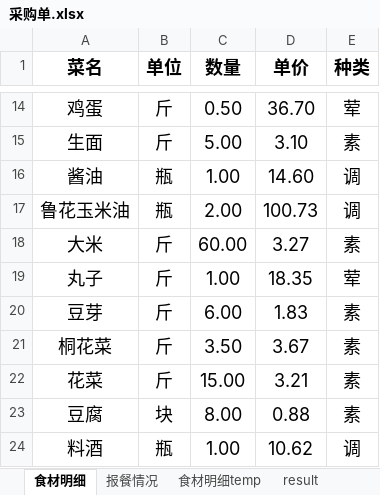
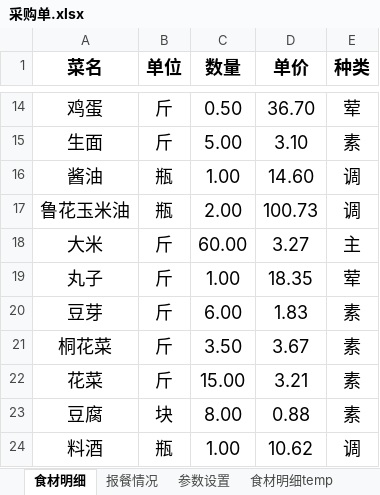
Before and after one commit to popobo/mealsFormulator, an Excel workbook: PythonScript/采购单.xlsx, sheet 食材明细, drawn as a sheet; only a part is shown, gaps mark what is left out; values as stored, in another font and other column widths than the file's, no borders; the diff names each change by its address in the sheet, - before the commit and + after, or states it on an @@ line.

```diff
--- a/PythonScript/采购单.xlsx (sheet 食材明细)
+++ b/PythonScript/采购单.xlsx (sheet 食材明细)
+sheet tab: 参数设置
-E18 (种类): 素
+E18 (种类): 主
```
Also changed, not shown: sheet result1, sheet result, sheet 食材明细temp, sheet 报餐情况, other sheet tabs, 8 other files.
